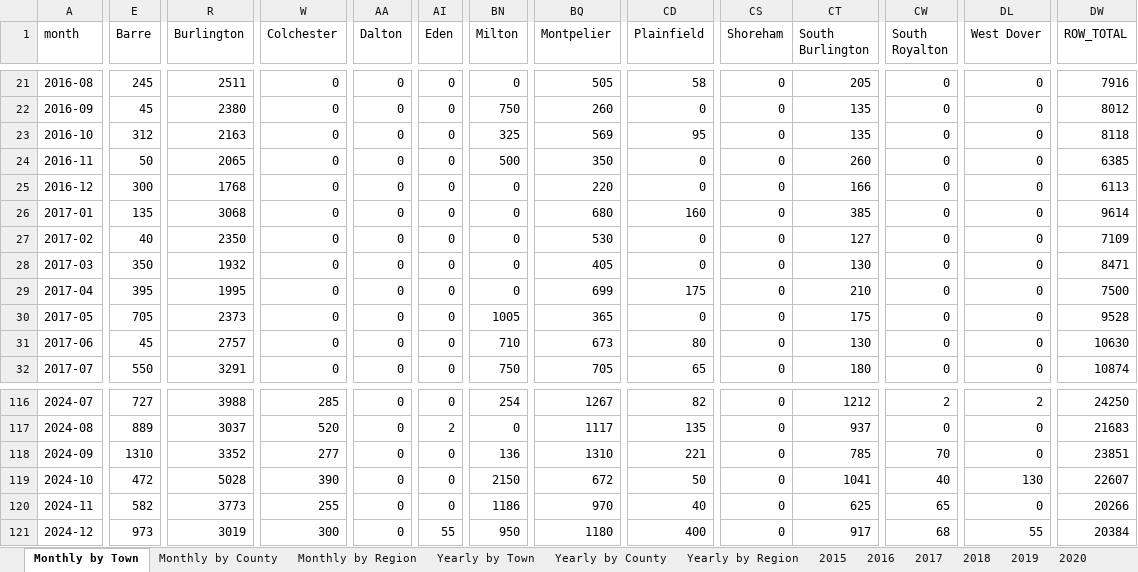
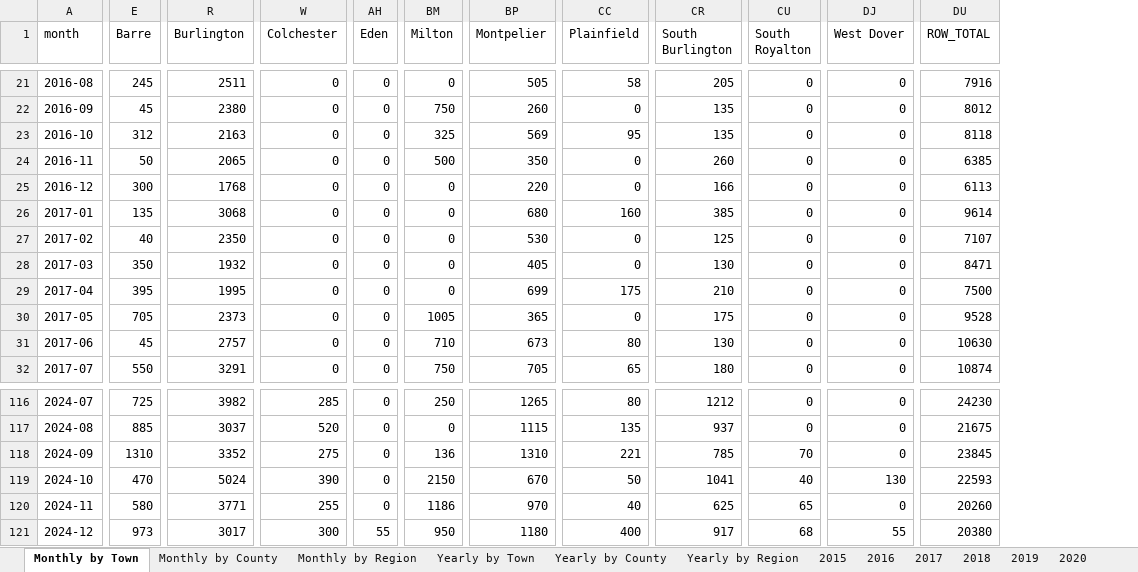
Before and after one commit to burnssargent-eng/blackbear_dashboard, an Excel workbook: oil_collection_report.xlsx, sheet Monthly by Town, drawn as a sheet; only a part is shown, gaps mark what is left out; values as stored, in another font and other column widths than the file's, no borders; removed rows and columns are numbered as before the commit, all else as after; the diff covers the shown part only; the diff names each change by its address in the sheet, - before the commit and + after, or states it on an @@ line.

Commit message:
Phase 1 town normalization

```diff
--- a/oil_collection_report.xlsx (sheet Monthly by Town)
+++ b/oil_collection_report.xlsx (sheet Monthly by Town)
-column AA (Dalton), rows 21-32: all 0; rows 116-121: all 0
-column CS (Shoreham), rows 21-32: all 0; rows 116-121: all 0
-CR27 (South Burlington): 127
+CR27 (South Burlington): 125
-DU27 (ROW_TOTAL): 7109
+DU27 (ROW_TOTAL): 7107
-E116 (Barre): 727
+E116 (Barre): 725
-R116 (Burlington): 3988
+R116 (Burlington): 3982
-BM116 (Milton): 254
+BM116 (Milton): 250
-BP116 (Montpelier): 1267
+BP116 (Montpelier): 1265
-CC116 (Plainfield): 82
+CC116 (Plainfield): 80
-CU116 (South Royalton): 2
+CU116 (South Royalton): 0
-DJ116 (West Dover): 2
+DJ116 (West Dover): 0
-DU116 (ROW_TOTAL): 24250
+DU116 (ROW_TOTAL): 24230
-E117 (Barre): 889
+E117 (Barre): 885
-AH117 (Eden): 2
+AH117 (Eden): 0
-BP117 (Montpelier): 1117
+BP117 (Montpelier): 1115
-DU117 (ROW_TOTAL): 21683
+DU117 (ROW_TOTAL): 21675
-W118 (Colchester): 277
+W118 (Colchester): 275
-DU118 (ROW_TOTAL): 23851
+DU118 (ROW_TOTAL): 23845
-E119 (Barre): 472
+E119 (Barre): 470
-R119 (Burlington): 5028
+R119 (Burlington): 5024
-BP119 (Montpelier): 672
+BP119 (Montpelier): 670
-DU119 (ROW_TOTAL): 22607
+DU119 (ROW_TOTAL): 22593
-E120 (Barre): 582
+E120 (Barre): 580
-R120 (Burlington): 3773
+R120 (Burlington): 3771
-DU120 (ROW_TOTAL): 20266
+DU120 (ROW_TOTAL): 20260
-R121 (Burlington): 3019
+R121 (Burlington): 3017
-DU121 (ROW_TOTAL): 20384
+DU121 (ROW_TOTAL): 20380
```
Also changed, not shown: 189 edited cells elsewhere in this sheet, sheet Yearly by Town, sheet Monthly by County, sheet Monthly by Region, sheet Yearly by County, sheet 2025, sheet Yearly by Region, 16 more sheets, 6 other files.
